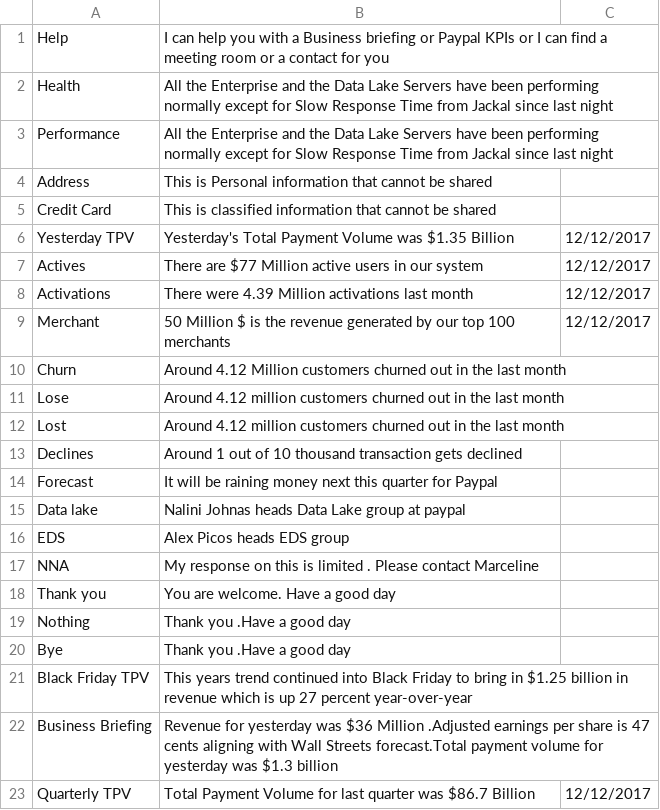
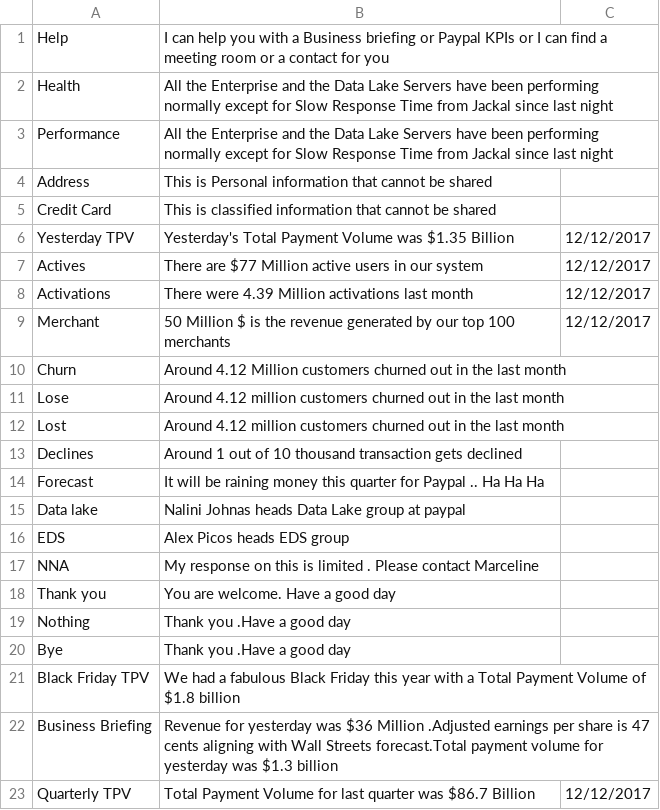
Before and after one commit to nerdanity/ReadCSV2, a CSV file: myMemory.csv, drawn as a sheet.

Commit message:
Update myMemory.csv

```diff
--- a/myMemory.csv
+++ b/myMemory.csv
@@ -13,3 +13,3 @@ Lost,Around 4.12 million customers churned out in the last month,
 Declines,Around 1 out of 10 thousand transaction gets declined,
-Forecast, It will be raining money next this quarter for Paypal,
+Forecast, It will be raining money this quarter for Paypal .. Ha Ha Ha,
 Data lake, Nalini Johnas heads Data Lake group at paypal,
@@ -20,3 +20,3 @@ Nothing,Thank you .Have a good day,
 Bye,Thank you .Have a good day,
-Black Friday TPV,This years trend continued into Black Friday to bring in $1.25 billion in revenue which is up 27 percent year-over-year,
+Black Friday TPV,We had a fabulous Black Friday this year with a Total Payment Volume of $1.8 billion ,
 Business Briefing,Revenue for yesterday was $36 Million .Adjusted earnings per share is 47 cents aligning with Wall Streets forecast.Total payment volume for yesterday was $1.3 billion ,
```
